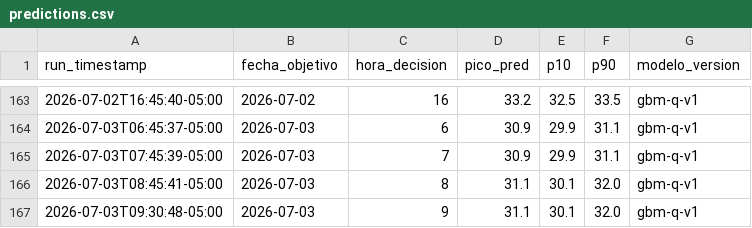
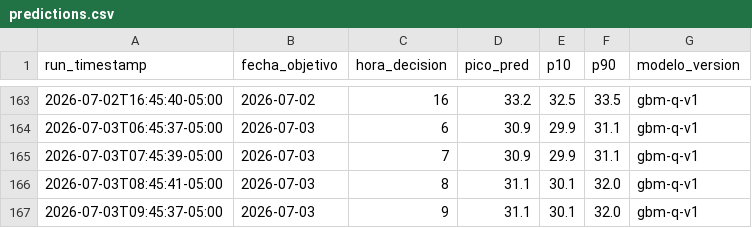
Before and after one commit to CesarG-09/panama-temp-forecast, a CSV file: data/predictions.csv, drawn as a sheet; only a part is shown, gaps mark what is left out.

```diff
--- a/data/predictions.csv
+++ b/data/predictions.csv
@@ -166,2 +166,2 @@ run_timestamp,fecha_objetivo,hora_decision,pico_pred,p10,p90,modelo_version
 2026-07-03T08:45:41-05:00,2026-07-03,8,31.1,30.1,32.0,gbm-q-v1
-2026-07-03T09:30:48-05:00,2026-07-03,9,31.1,30.1,32.0,gbm-q-v1
+2026-07-03T09:45:37-05:00,2026-07-03,9,31.1,30.1,32.0,gbm-q-v1
```
Also changed, not shown: 1 other file.
